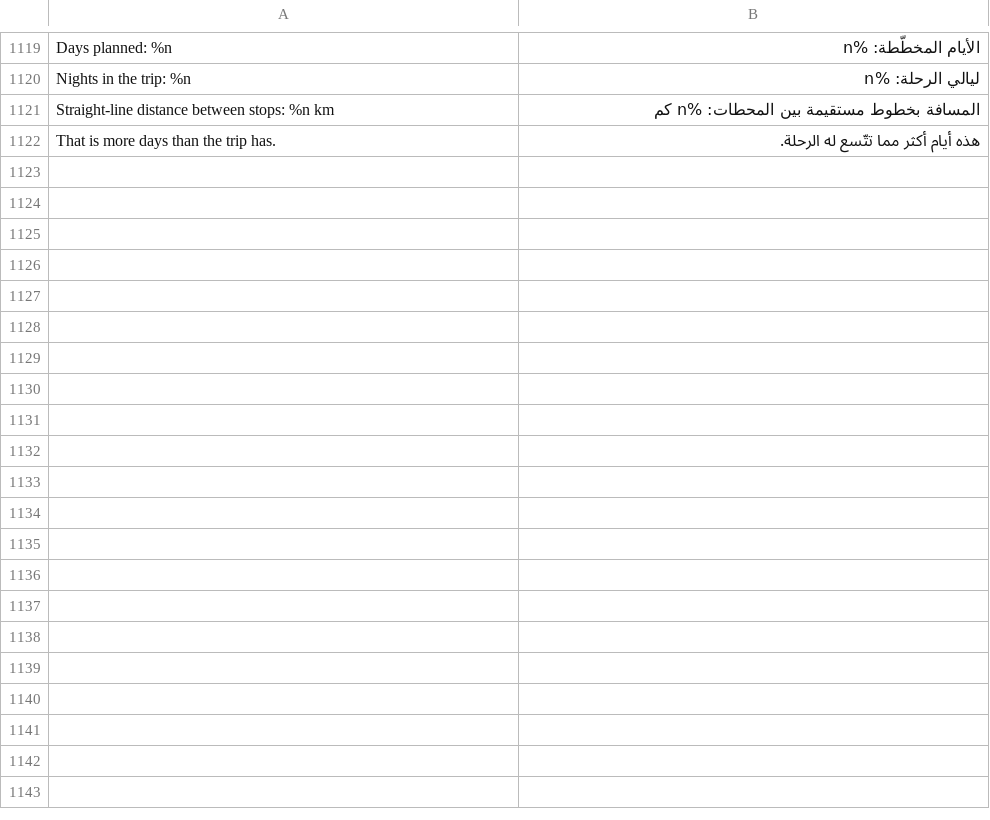
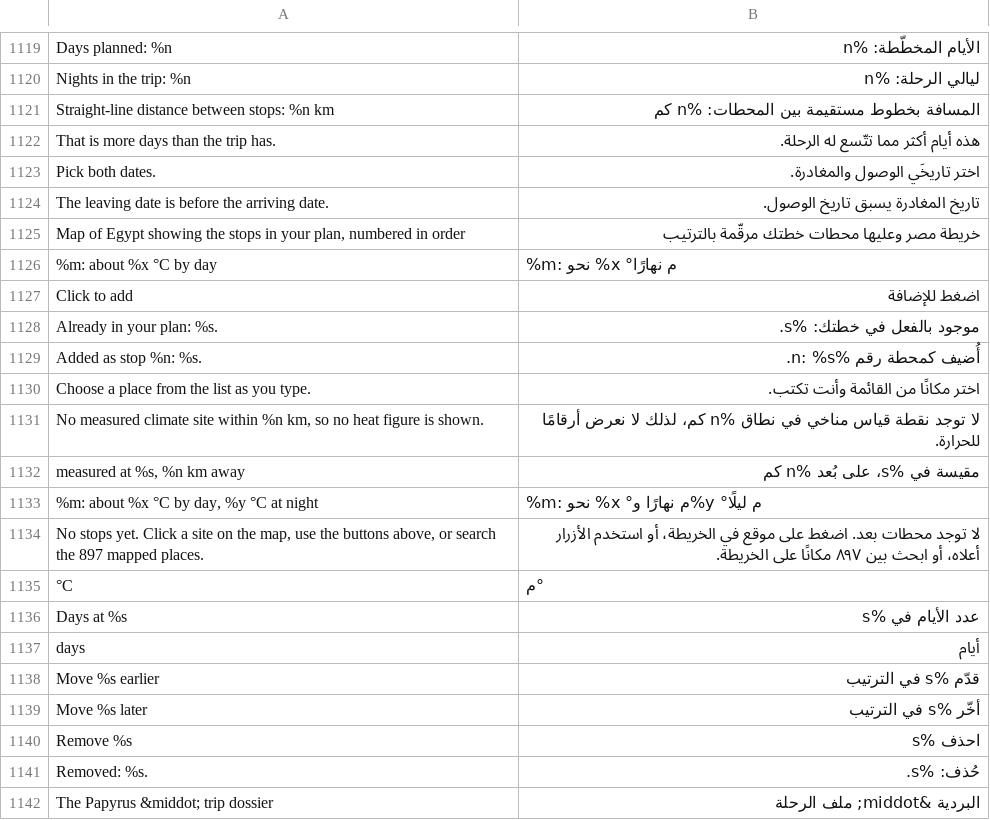
Before and after one commit to AhmedNasr289/egybi, a TSV file: backend/i18n/ar.tsv, drawn as a sheet; only a part is shown, gaps mark what is left out; the diff covers the shown part only; the diff names each change by its address in the sheet, - before the commit and + after, or states it on an @@ line.

```diff
--- a/backend/i18n/ar.tsv
+++ b/backend/i18n/ar.tsv
+row 1123: Pick both dates. | اختر تاريخَي الوصول والمغادرة.
+row 1124: The leaving date is before the arriving date. | تاريخ المغادرة يسبق تاريخ الوصول.
+row 1125: Map of Egypt showing the stops in your plan, numbered in order | خريطة مصر وعليها محطات خطتك مرقّمة بالترتيب
+row 1126: %m: about %x °C by day | %m: نحو %x °م نهارًا
+row 1127: Click to add | اضغط للإضافة
+row 1128: Already in your plan: %s. | موجود بالفعل في خطتك: %s.
+row 1129: Added as stop %n: %s. | أُضيف كمحطة رقم %n: %s.
+row 1130: Choose a place from the list as you type. | اختر مكانًا من القائمة وأنت تكتب.
+row 1131: No measured climate site within %n km, so no heat figure is shown. | لا توجد نقطة قياس مناخي في نطاق %n كم، لذلك لا نعرض أرقامًا للحرارة.
+row 1132: measured at %s, %n km away | مقيسة في %s، على بُعد %n كم
+row 1133: %m: about %x °C by day, %y °C at night | %m: نحو %x °م نهارًا و%y °م ليلًا
+row 1134: No stops yet. Click a site on the map, use the buttons above, or search the 897 mapped places. | لا توجد محطات بعد. اضغط على موقع في الخريطة، أو استخدم الأزرار أعلاه، أو ابحث بين ٨٩٧ مكانًا على الخريطة.
+row 1135: °C | °م
+row 1136: Days at %s | عدد الأيام في %s
+row 1137: days | أيام
+row 1138: Move %s earlier | قدّم %s في الترتيب
+row 1139: Move %s later | أخّر %s في الترتيب
+row 1140: Remove %s | احذف %s
+row 1141: Removed: %s. | حُذف: %s.
+row 1142: The Papyrus &middot; trip dossier | البردية &middot; ملف الرحلة
```
Also changed, not shown: 31 added rows elsewhere in this file, backend/i18n/ru.tsv, 43 other files.
